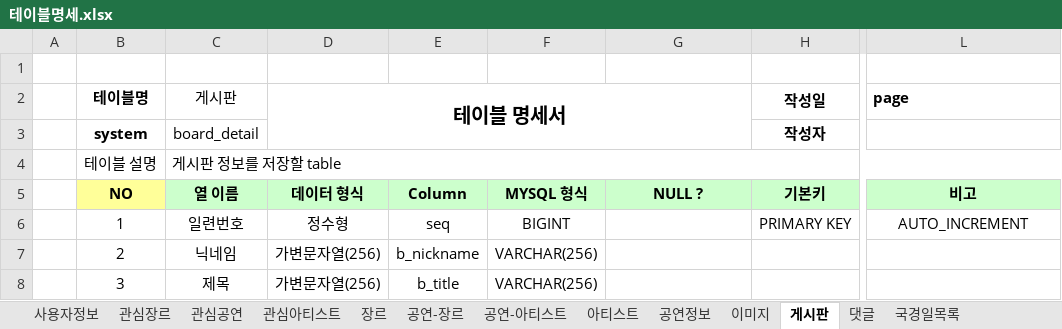
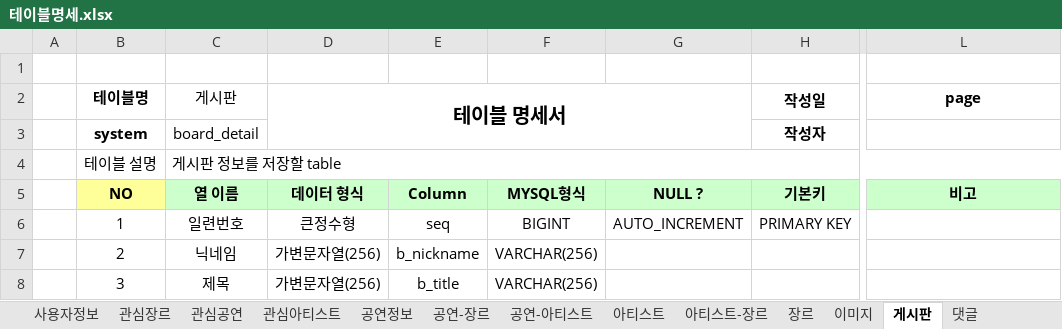
Before and after one commit to Preznt/Tiget, an Excel workbook: document/테이블명세.xlsx, sheet 게시판, drawn as a sheet; only a part is shown, gaps mark what is left out; values as stored, in another font and other column widths than the file's, no borders; the diff names each change by its address in the sheet, - before the commit and + after, or states it on an @@ line.

```diff
--- a/document/테이블명세.xlsx (sheet 게시판)
+++ b/document/테이블명세.xlsx (sheet 게시판)
+sheet tab: 아티스트-장르
@@ sheet tab order changed: 사용자정보 | 관심장르 | 관심공연 | 관심아티스트 | 공연정보 | 공연-장르 | 공연-아티스트 | 아티스트 | 아티스트-장르 | 장르 | 이미지 | 게시판 | 댓글 @@
-L2 alignment: left
+L2 alignment: center
-F5: MYSQL 형식
+F5: MYSQL형식
-D6 (테이블 명세서): 정수형
+D6 (테이블 명세서): 큰정수형
-G6: (empty)
+G6: AUTO_INCREMENT
-L6 (page): AUTO_INCREMENT
+L6 (page): (empty)
```
Also changed, not shown: sheet 댓글, sheet 사용자정보, sheet 이미지, sheet 공연정보, sheet 관심공연, sheet 관심장르, 6 more sheets, document/공연리스트_04.xlsx, 30 other files.
